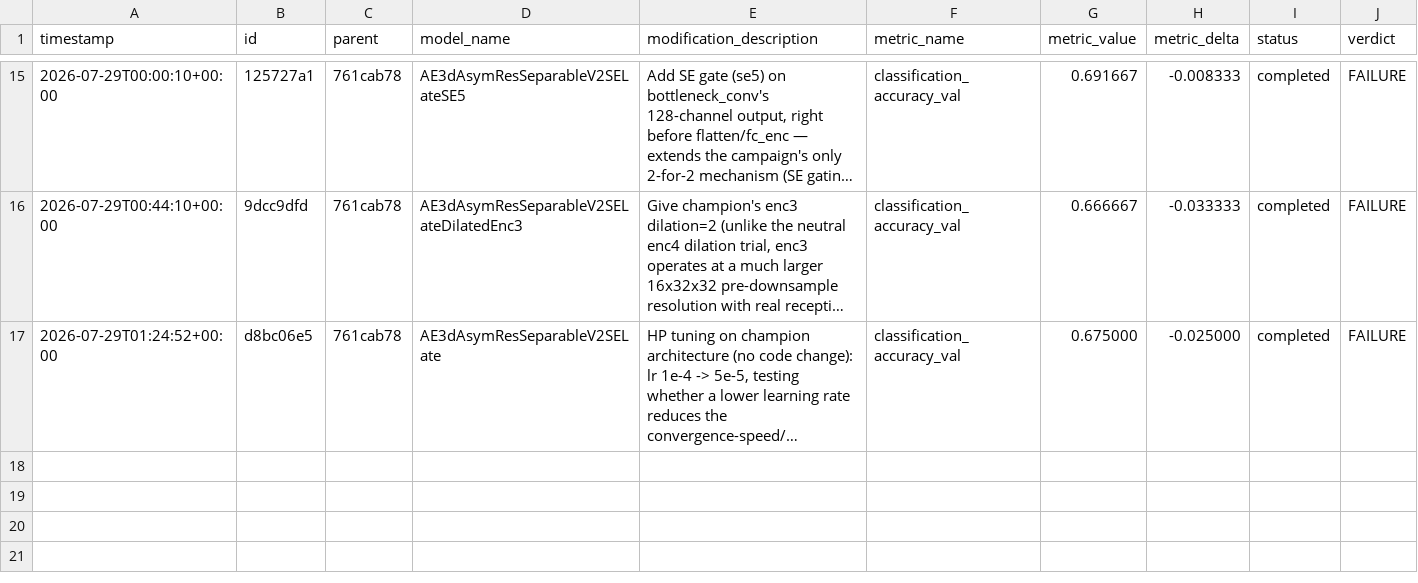
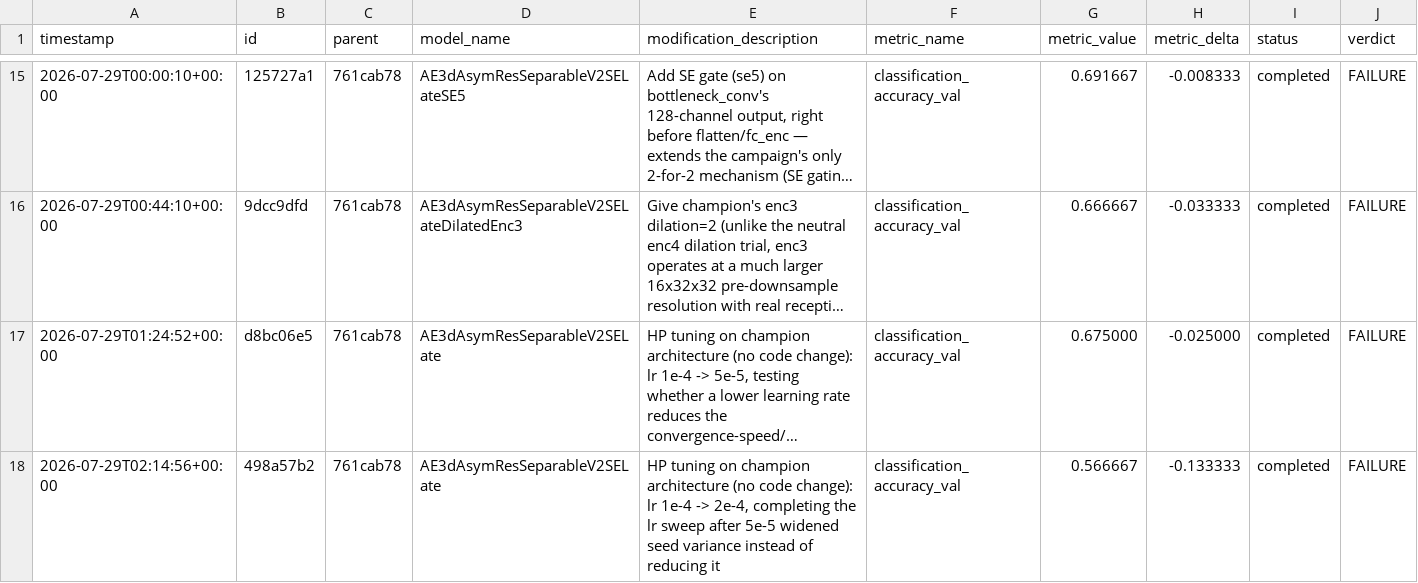
Before and after one commit to Arthur-Peronne/SDSC-IRM, a CSV file: ai_agent/experiments/trial_log.csv, drawn as a sheet; only a part is shown, gaps mark what is left out; long unchanged cells end in …; the diff names each change by its address in the sheet, - before the commit and + after, or states it on an @@ line.

Commit message:
[trial] 498a57b2 FAILURE (0.5667)

```diff
--- a/ai_agent/experiments/trial_log.csv
+++ b/ai_agent/experiments/trial_log.csv
+row 18: 2026-07-29T02:14:56+00:00 | 498a57b2 | 761cab78 | AE3dAsymResSeparableV2SELate | HP tuning on champion architecture (no code change): lr 1e-4 -> 2e-4, completing the lr sweep after 5e-5 widened seed variance instead of reducing it | classification_accuracy_val | 0.566667 | -0.133333 | completed | FAILURE
```
Also changed, not shown: 3 other files.
